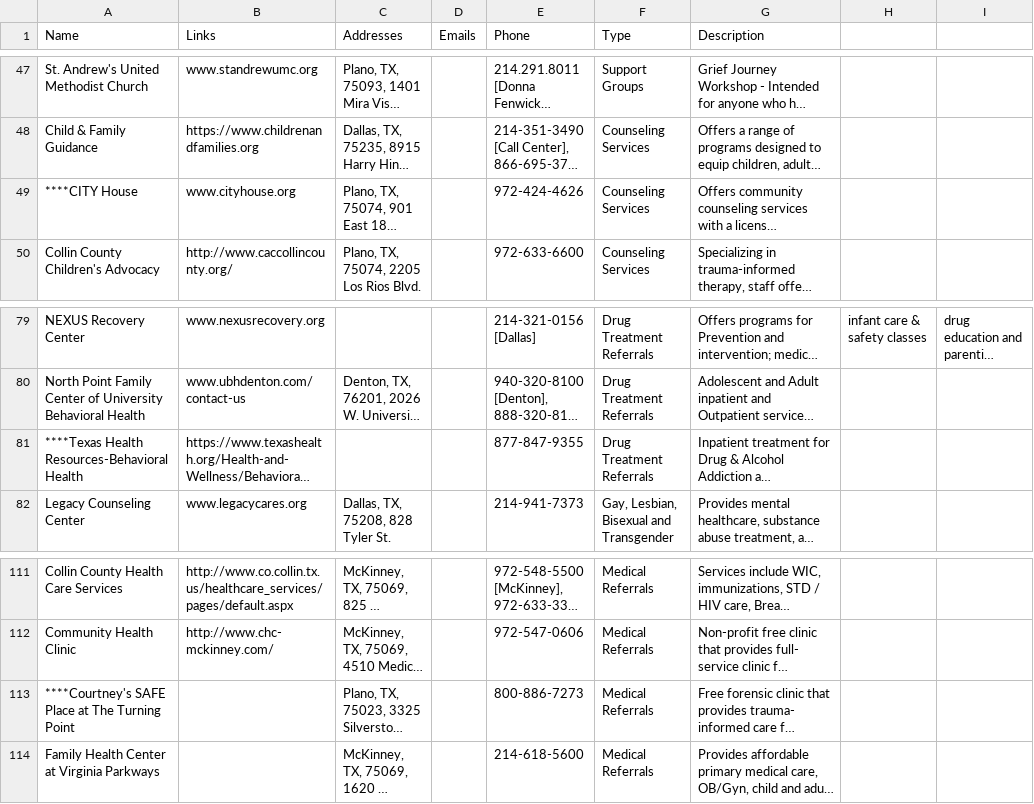
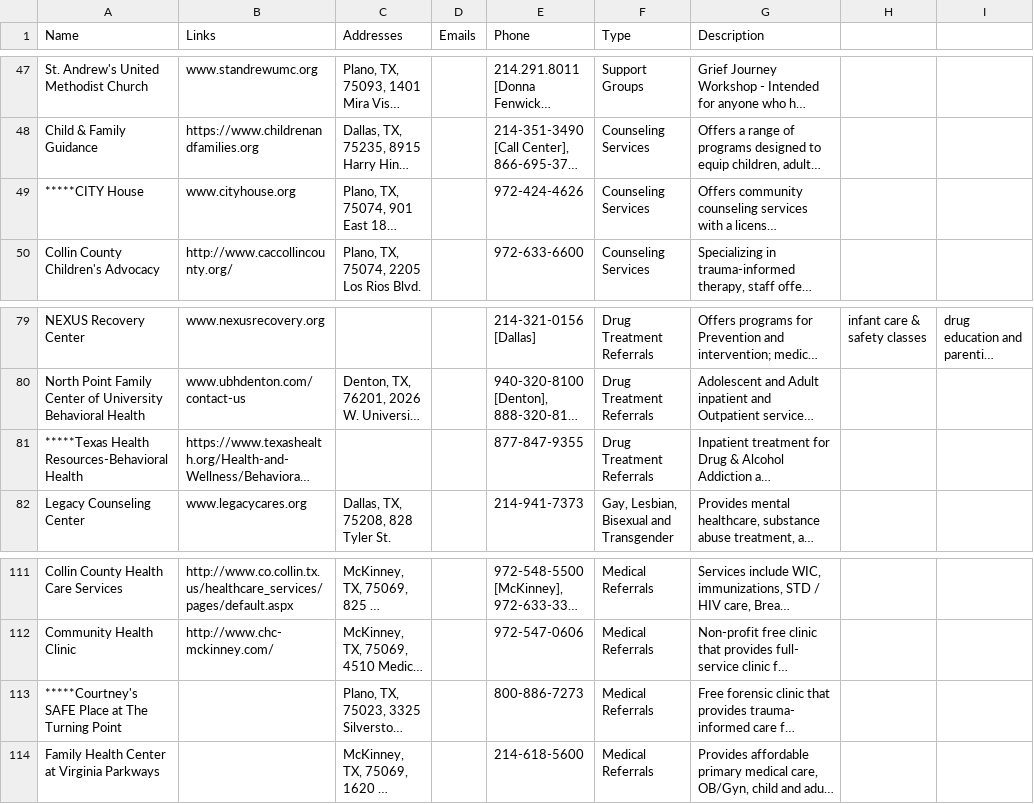
Before and after one commit to UTDallasEPICS/hope-restored, a CSV file: admin/static/client_files/Resources/collin_college.csv, drawn as a sheet; only a part is shown, gaps mark what is left out; long unchanged cells end in …; the diff names each change by its address in the sheet, - before the commit and + after, or states it on an @@ line.

```diff
--- a/admin/static/client_files/Resources/collin_college.csv
+++ b/admin/static/client_files/Resources/collin_college.csv
-A49 (Name): ****CITY House
+A49 (Name): *****CITY House
-A81 (Name): ****Texas Health Resources-Behavioral Health
+A81 (Name): *****Texas Health Resources-Behavioral Health
-A113 (Name): ****Courtney's SAFE Place…
+A113 (Name): *****Courtney's SAFE Place…
```
Also changed, not shown: admin/static/client_files/Dallas-Area-Shelters-and-Housing-Programs/Shelters and Housing - Dallas Area Shelters.csv, admin/static/client_files/Resources/Child_Care.csv.
